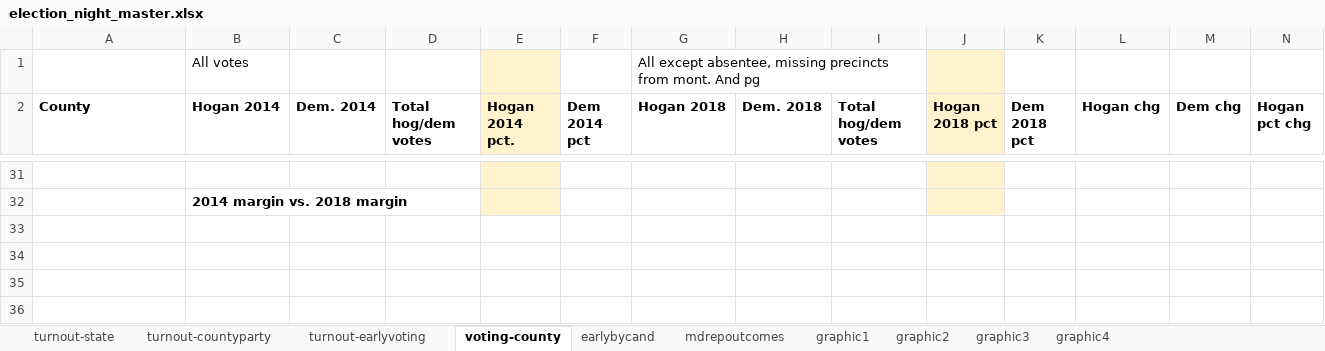
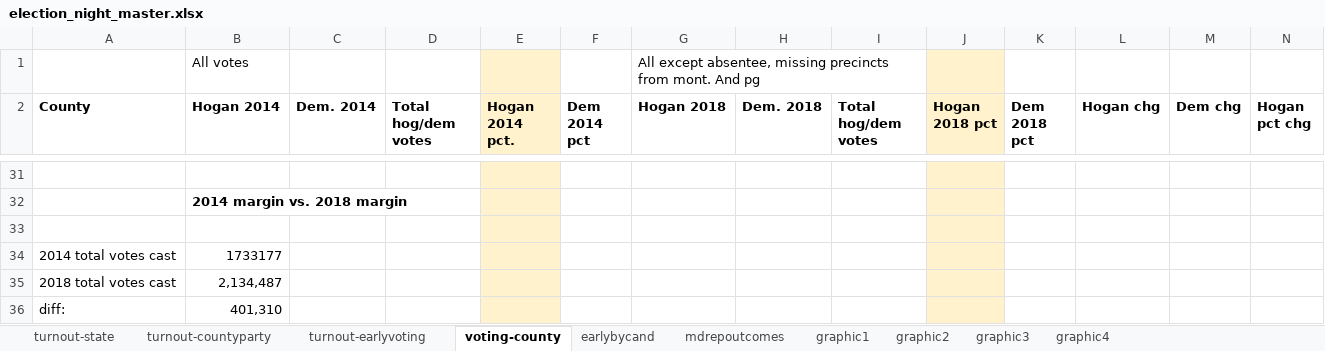
Before and after one commit to lindsaymarie403/election-night-app, an Excel workbook: election-night-graphics/data/election_night_master.xlsx, sheet voting-county, drawn as a sheet; only a part is shown, gaps mark what is left out; values as stored, in another font and other column widths than the file's, no borders; rows hold the shown columns only; the diff names each change by its address in the sheet, - before the commit and + after, or states it on an @@ line.

```diff
--- a/election-night-graphics/data/election_night_master.xlsx (sheet voting-county)
+++ b/election-night-graphics/data/election_night_master.xlsx (sheet voting-county)
+row 33: (empty)
+row 34: 2014 total votes cast | 1733177
+row 35: 2018 total votes cast | 2,134,487
+row 36: diff: | 401,310
```
Also changed, not shown: 10 other files.
